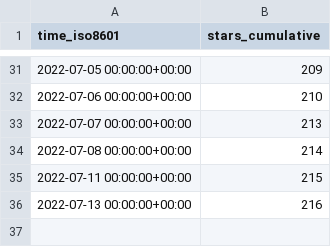
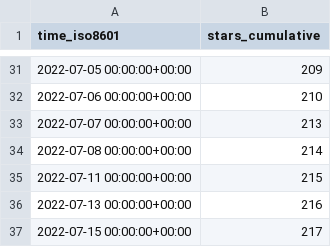
Before and after one commit to xbase-lab/stats, a CSV file: xbase-lab/xbase/ghrs-data/stargazers.csv, drawn as a sheet; only a part is shown, gaps mark what is left out.

```diff
--- a/xbase-lab/xbase/ghrs-data/stargazers.csv
+++ b/xbase-lab/xbase/ghrs-data/stargazers.csv
@@ -36 +36,2 @@ time_iso8601,stars_cumulative
 2022-07-13 00:00:00+00:00,216
+2022-07-15 00:00:00+00:00,217
```
